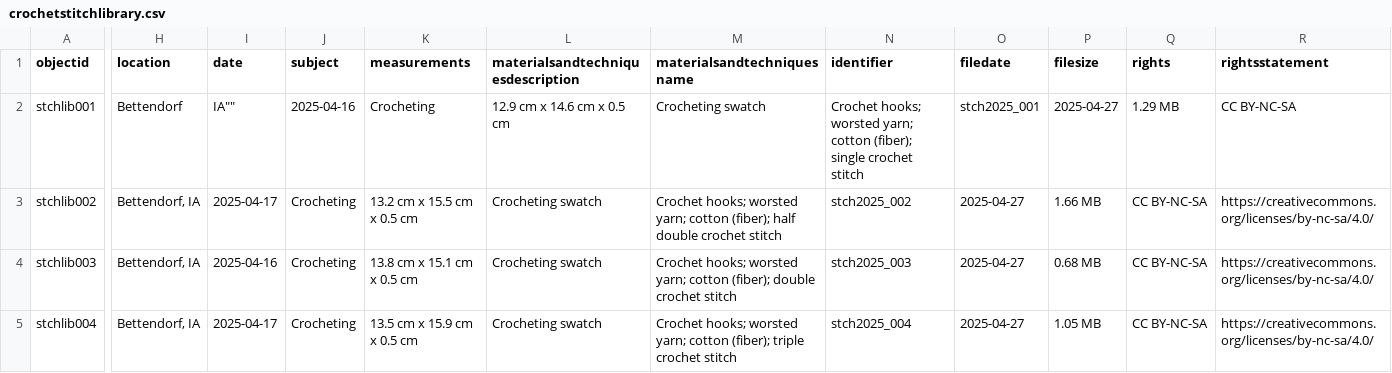
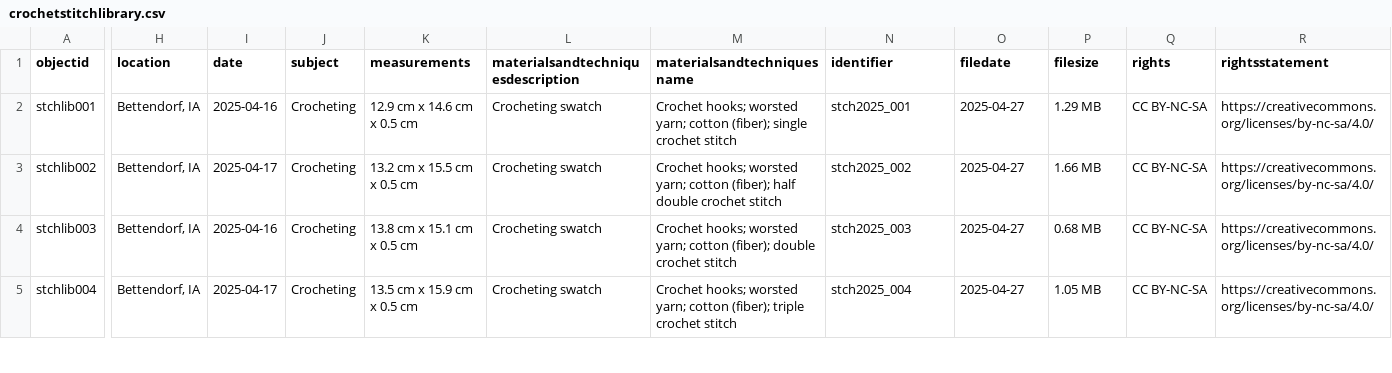
Before and after one commit to kmeuiowa/crochetstitches, a CSV file: _data/crochetstitchlibrary.csv, drawn as a sheet; only a part is shown, gaps mark what is left out; the diff covers the shown part only; the diff names each change by its address in the sheet, - before the commit and + after, or states it on an @@ line.

Commit message:
Update crochetstitchlibrary.csv

```diff
--- a/_data/crochetstitchlibrary.csv
+++ b/_data/crochetstitchlibrary.csv
-H2 (location): Bettendorf
+H2 (location): Bettendorf, IA
-I2 (date): IA""
+I2 (date): 2025-04-16
-J2 (subject): 2025-04-16
+J2 (subject): Crocheting
-K2 (measurements): Crocheting
+K2 (measurements): 12.9 cm x 14.6 cm x 0.5 cm
-L2: 12.9 cm x 14.6 cm x 0.5 cm
+L2: Crocheting swatch
-M2 (materialsandtechniquesname): Crocheting swatch
+M2 (materialsandtechniquesname): Crochet hooks; worsted yarn; cotton (fiber); single crochet stitch
-N2 (identifier): Crochet hooks; worsted yarn; cotton (fiber); single crochet stitch
+N2 (identifier): stch2025_001
-O2 (filedate): stch2025_001
+O2 (filedate): 2025-04-27
-P2 (filesize): 2025-04-27
+P2 (filesize): 1.29 MB
-Q2 (rights): 1.29 MB
+Q2 (rights): CC BY-NC-SA
-R2 (rightsstatement): CC BY-NC-SA
+R2 (rightsstatement): https://creativecommons.org/licenses/by-nc-sa/4.0/
```
Also changed, not shown: 1 edited cell elsewhere in this file.
